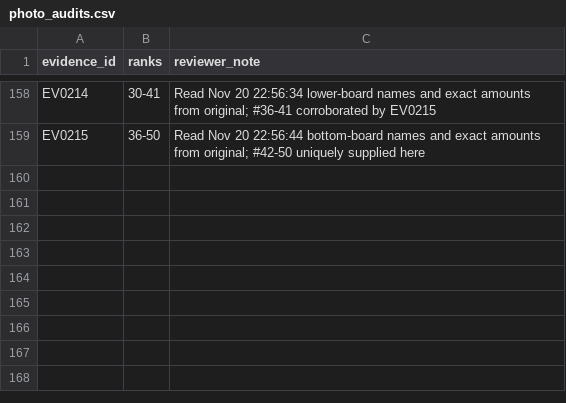
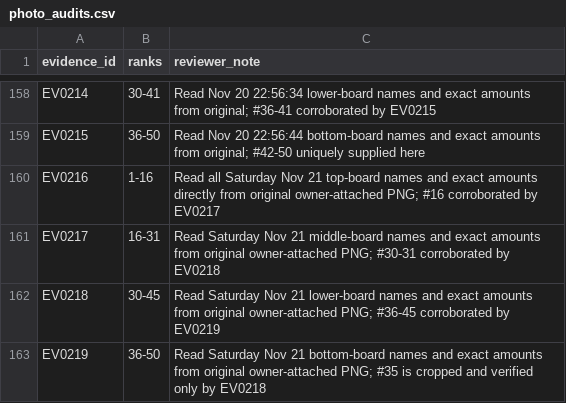
Before and after one commit to nitwi/fisch-money-leaderboard, a CSV file: data/photo_audits.csv, drawn as a sheet; only a part is shown, gaps mark what is left out; the diff names each change by its address in the sheet, - before the commit and + after, or states it on an @@ line.

```diff
--- a/data/photo_audits.csv
+++ b/data/photo_audits.csv
+row 160: EV0216 | 1-16 | Read all Saturday Nov 21 top-board names and exact amounts directly from original owner-attached PNG; #16 corroborated by EV0217
+row 161: EV0217 | 16-31 | Read Saturday Nov 21 middle-board names and exact amounts from original owner-attached PNG; #30-31 corroborated by EV0218
+row 162: EV0218 | 30-45 | Read Saturday Nov 21 lower-board names and exact amounts from original owner-attached PNG; #36-45 corroborated by EV0219
+row 163: EV0219 | 36-50 | Read Saturday Nov 21 bottom-board names and exact amounts from original owner-attached PNG; #35 is cropped and verified only by EV0218
```
Also changed, not shown: data/photo_corrections.csv, data/photo_verified.csv, 10 other files.
